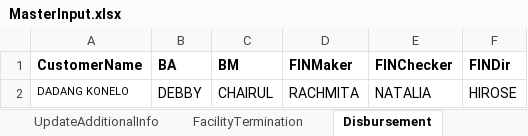
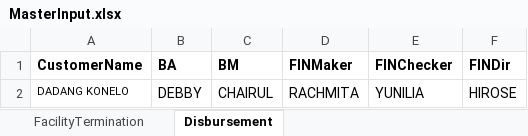
Before and after one commit to fajarisy/fintegrity-katalon, an Excel workbook: Test Data/MasterInput.xlsx, sheet Disbursement, drawn as a sheet; values as stored, in another font and other column widths than the file's, no borders; the diff names each change by its address in the sheet, - before the commit and + after, or states it on an @@ line.

```diff
--- a/Test Data/MasterInput.xlsx (sheet Disbursement)
+++ b/Test Data/MasterInput.xlsx (sheet Disbursement)
-E2 (FINChecker): NATALIA
+E2 (FINChecker): YUNILIA
```
Also changed, not shown: other sheet tabs, 12 other files.
